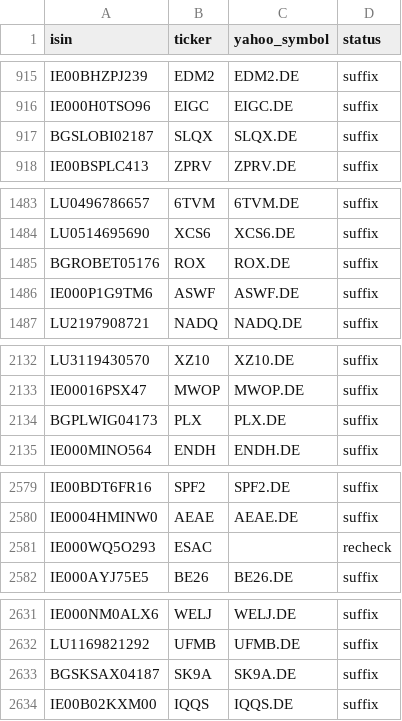
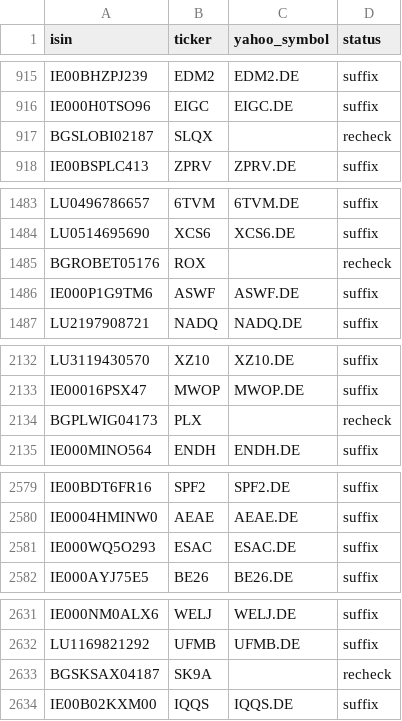
Before and after one commit to pedrochiarantano/convest-etf-monitor, a CSV file: data/symbol_map.csv, drawn as a sheet; only a part is shown, gaps mark what is left out; the diff covers the shown part only.

```diff
--- a/data/symbol_map.csv
+++ b/data/symbol_map.csv
@@ -916,3 +916,3 @@ IE00BHZPJ239,EDM2,EDM2.DE,suffix
 IE000H0TSO96,EIGC,EIGC.DE,suffix
-BGSLOBI02187,SLQX,SLQX.DE,suffix
+BGSLOBI02187,SLQX,,recheck
 IE00BSPLC413,ZPRV,ZPRV.DE,suffix
@@ -1484,3 +1484,3 @@ LU0496786657,6TVM,6TVM.DE,suffix
 LU0514695690,XCS6,XCS6.DE,suffix
-BGROBET05176,ROX,ROX.DE,suffix
+BGROBET05176,ROX,,recheck
 IE000P1G9TM6,ASWF,ASWF.DE,suffix
@@ -2133,3 +2133,3 @@ LU3119430570,XZ10,XZ10.DE,suffix
 IE00016PSX47,MWOP,MWOP.DE,suffix
-BGPLWIG04173,PLX,PLX.DE,suffix
+BGPLWIG04173,PLX,,recheck
 IE000MINO564,ENDH,ENDH.DE,suffix
@@ -2580,3 +2580,3 @@ IE00BDT6FR16,SPF2,SPF2.DE,suffix
 IE0004HMINW0,AEAE,AEAE.DE,suffix
-IE000WQ5O293,ESAC,,recheck
+IE000WQ5O293,ESAC,ESAC.DE,suffix
 IE000AYJ75E5,BE26,BE26.DE,suffix
@@ -2632,3 +2632,3 @@ IE000NM0ALX6,WELJ,WELJ.DE,suffix
 LU1169821292,UFMB,UFMB.DE,suffix
-BGSKSAX04187,SK9A,SK9A.DE,suffix
+BGSKSAX04187,SK9A,,recheck
 IE00B02KXM00,IQQS,IQQS.DE,suffix
```
Also changed, not shown: 37 edited cells elsewhere in this file, 3 other files.
